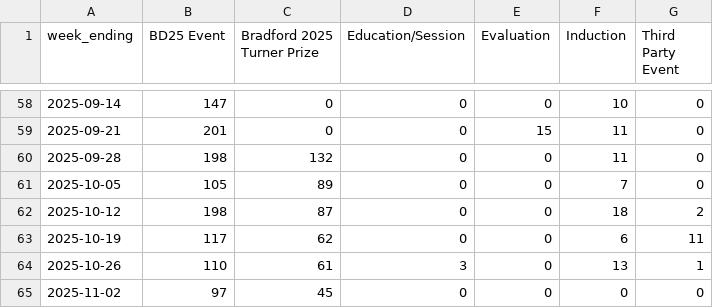
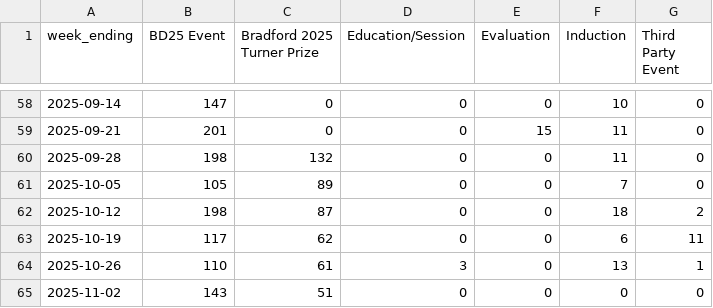
Before and after one commit to open-innovations/bradford-2025, a CSV file: src/themes/volunteers/_data/shifts/attended_by_week.csv, drawn as a sheet; only a part is shown, gaps mark what is left out.

```diff
--- a/src/themes/volunteers/_data/shifts/attended_by_week.csv
+++ b/src/themes/volunteers/_data/shifts/attended_by_week.csv
@@ -64,2 +64,2 @@ week_ending,BD25 Event,Bradford 2025 Turner Prize,Education/Session,Evaluation,I
 2025-10-26,110,61,3,0,13,1
-2025-11-02,97,45,0,0,0,0
+2025-11-02,143,51,0,0,0,0
```
Also changed, not shown: src/themes/programme/_data/events/monthly_breakdown.csv, src/themes/programme/_data/events/monthly_by_project_audience.csv, 52 other files.
